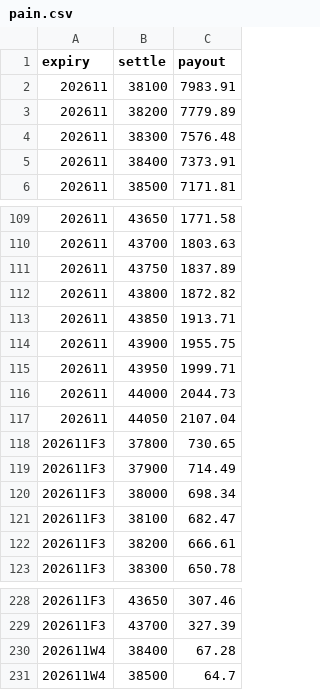
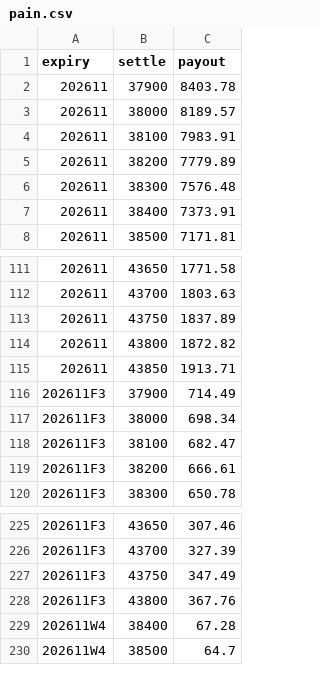
Before and after one commit to asinkk/txo-dashboard, a CSV file: docs/pain.csv, drawn as a sheet; only a part is shown, gaps mark what is left out.

```diff
--- a/docs/pain.csv
+++ b/docs/pain.csv
@@ -1,2 +1,4 @@
 expiry,settle,payout
+202611,37900,8403.78
+202611,38000,8189.57
 202611,38100,7983.91
@@ -113,7 +115,2 @@ expiry,settle,payout
 202611,43850,1913.71
-202611,43900,1955.75
-202611,43950,1999.71
-202611,44000,2044.73
-202611,44050,2107.04
-202611F3,37800,730.65
 202611F3,37900,714.49
@@ -229,2 +226,4 @@ expiry,settle,payout
 202611F3,43700,327.39
+202611F3,43750,347.49
+202611F3,43800,367.76
 202611W4,38400,67.28
```
Also changed, not shown: docs/strikes.csv, docs/summary.csv, 2 other files.
